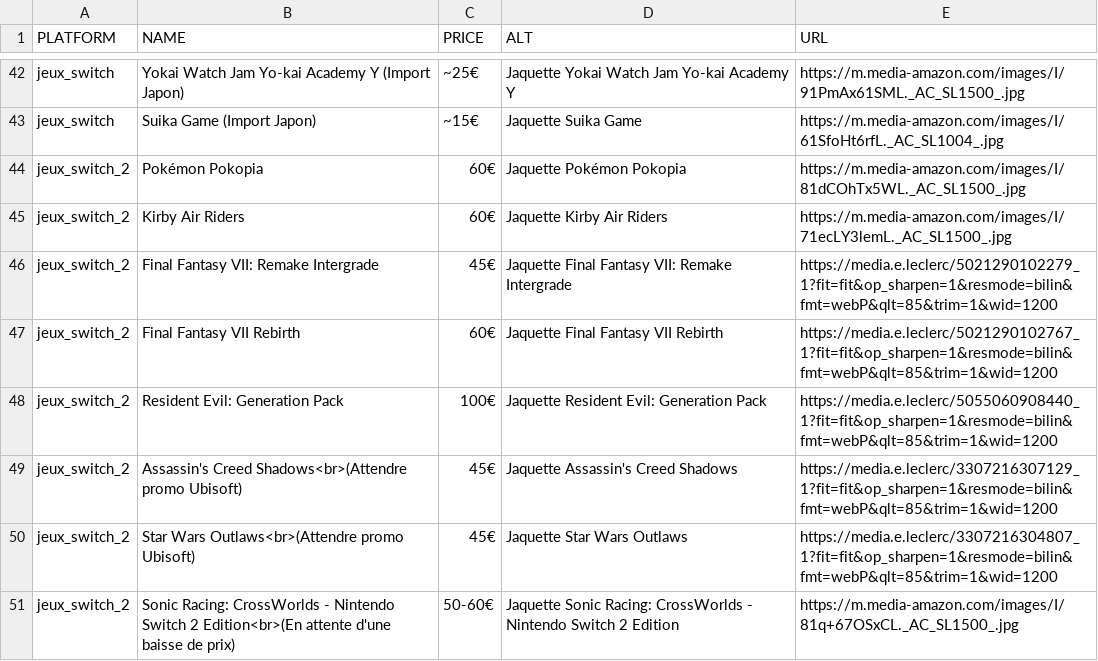
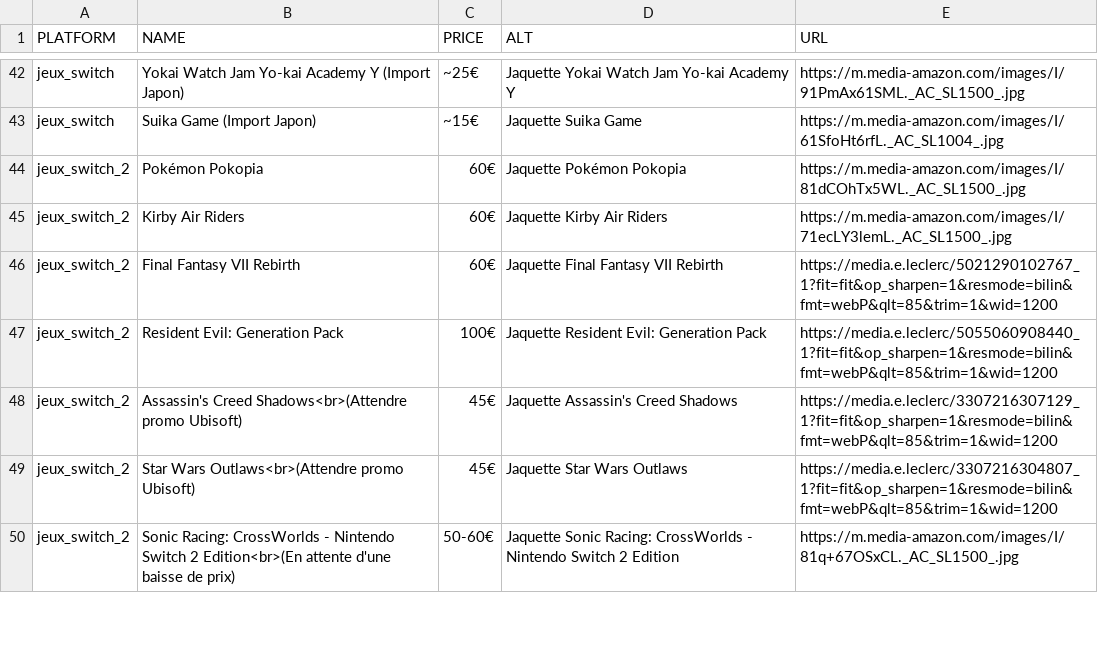
Before and after one commit to Matbaldi/Listes, a CSV file: assets/csv/items.csv, drawn as a sheet; only a part is shown, gaps mark what is left out; the diff names each change by its address in the sheet, - before the commit and + after, or states it on an @@ line.

Commit message:
Remove Final Fantasy VII: Remake Intergrade entry
Removed Final Fantasy VII: Remake Intergrade entry from the CSV.

```diff
--- a/assets/csv/items.csv
+++ b/assets/csv/items.csv
-row 46: jeux_switch_2 | Final Fantasy VII: Remake Intergrade | 45€ | Jaquette Final Fantasy VII: Remake Intergrade | https://media.e.leclerc/5021290102279_1?fit=fit&op_sharpen=1&resmode=bilin&fmt=webP&qlt=85&trim=1&wid=1200
```
